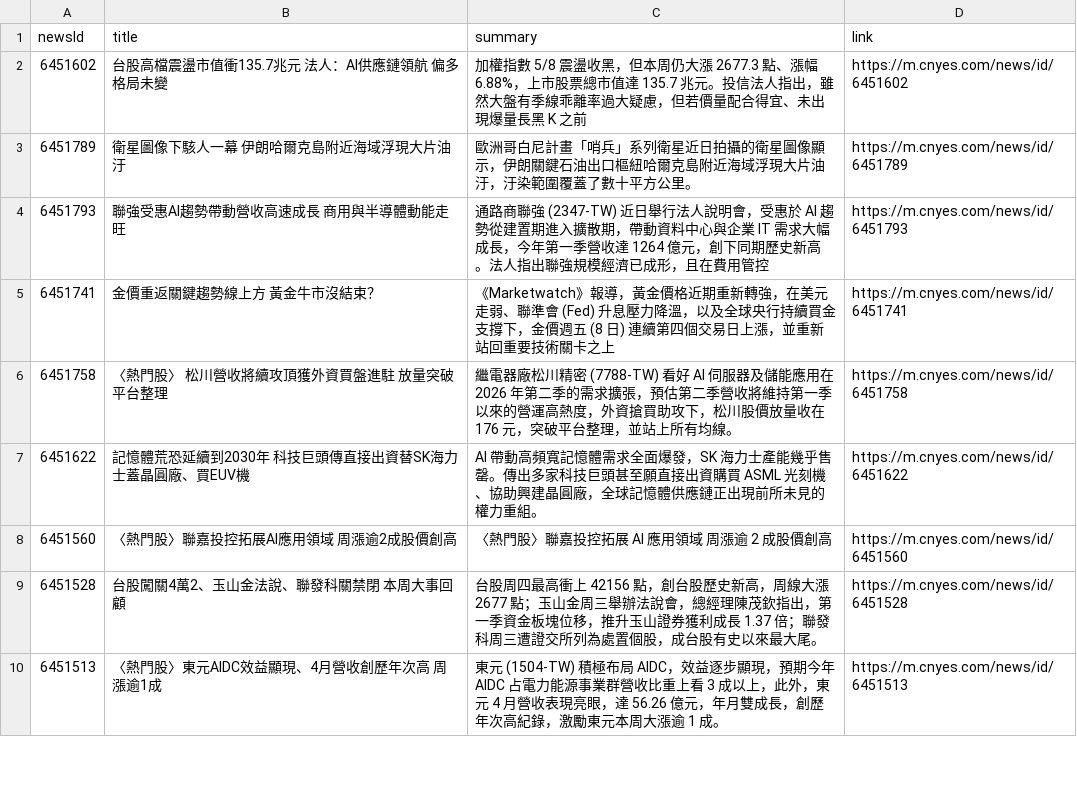
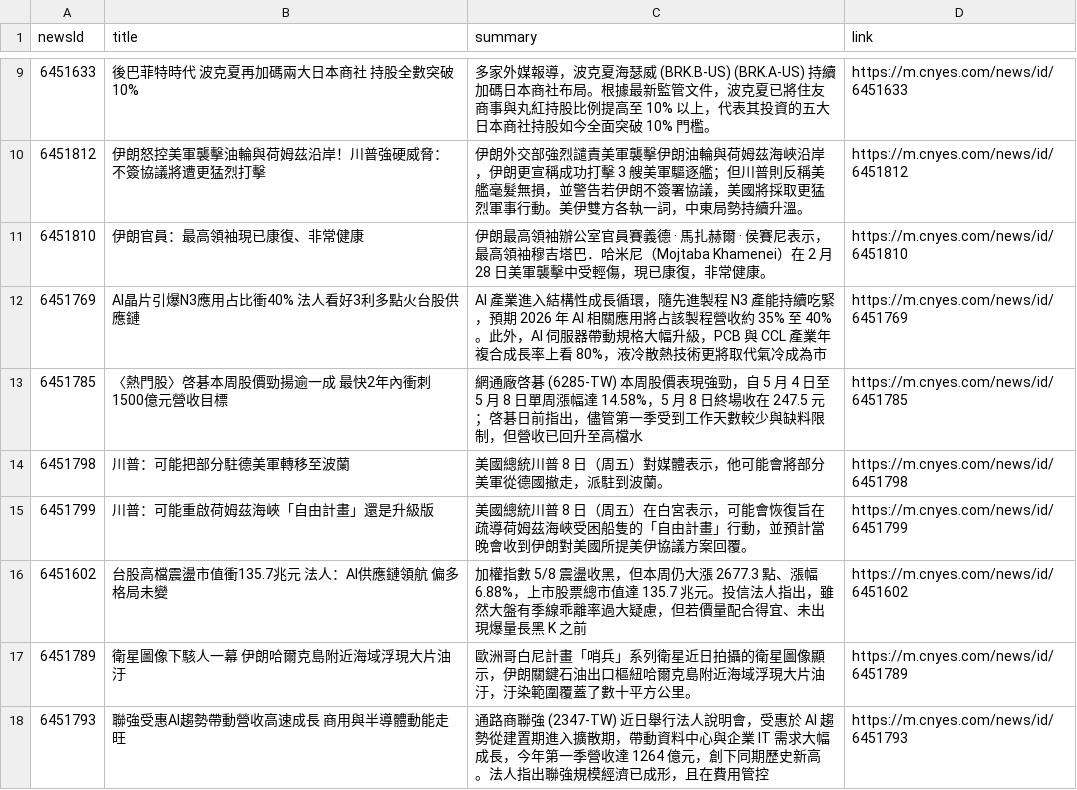
Before and after one commit to MaxDong168/test_github_actions, a CSV file: news.csv, drawn as a sheet; only a part is shown, gaps mark what is left out; the shorter side is filled out with more unchanged rows; the diff covers the shown part only.

```diff
--- a/news.csv
+++ b/news.csv
@@ -2 +9,8 @@
+6451633,後巴菲特時代 波克夏再加碼兩大日本商社 持股全數突破10%,多家外媒報導，波克夏海瑟威 (BRK.B-US) (BRK.A-US) 持續加碼日本商社布局。根據最新監管文件，波克夏已將住友商事與丸紅持股比例提高至 10% 以上，代表其投資的五大日本商社持股如今全面突破 10% 門檻。 ,https://m.cnyes.com/news/id/6451633
+6451812,伊朗怒控美軍襲擊油輪與荷姆茲沿岸！川普強硬威脅：不簽協議將遭更猛烈打擊,伊朗外交部強烈譴責美軍襲擊伊朗油輪與荷姆茲海峽沿岸，伊朗更宣稱成功打擊 3 艘美軍驅逐艦；但川普則反稱美艦毫髮無損，並警告若伊朗不簽署協議，美國將採取更猛烈軍事行動。美伊雙方各執一詞，中東局勢持續升溫。,https://m.cnyes.com/news/id/6451812
+6451810,伊朗官員：最高領袖現已康復、非常健康,伊朗最高領袖辦公室官員賽義德 · 馬扎赫爾 · 侯賽尼表示，最高領袖穆吉塔巴．哈米尼（Mojtaba Khamenei）在 2 月 28 日美軍襲擊中受輕傷，現已康復，非常健康。,https://m.cnyes.com/news/id/6451810
+6451769,AI晶片引爆N3應用占比衝40% 法人看好3利多點火台股供應鏈,AI 產業進入結構性成長循環，隨先進製程 N3 產能持續吃緊，預期 2026 年 AI 相關應用將占該製程營收約 35% 至 40%。此外，AI 伺服器帶動規格大幅升級，PCB 與 CCL 產業年複合成長率上看 80%，液冷散熱技術更將取代氣冷成為市,https://m.cnyes.com/news/id/6451769
+6451785,〈熱門股〉啓碁本周股價勁揚逾一成 最快2年內衝刺1500億元營收目標,網通廠啓碁 (6285-TW) 本周股價表現強勁，自 5 月 4 日至 5 月 8 日單周漲幅達 14.58%，5 月 8 日終場收在 247.5 元；啓碁日前指出，儘管第一季受到工作天數較少與缺料限制，但營收已回升至高檔水,https://m.cnyes.com/news/id/6451785
+6451798,川普：可能把部分駐德美軍轉移至波蘭,美國總統川普 8 日（周五）對媒體表示，他可能會將部分美軍從德國撤走，派駐到波蘭。,https://m.cnyes.com/news/id/6451798
+6451799,川普：可能重啟荷姆茲海峽「自由計畫」還是升級版,美國總統川普 8 日（周五）在白宮表示，可能會恢復旨在疏導荷姆茲海峽受困船隻的「自由計畫」行動，並預計當晚會收到伊朗對美國所提美伊協議方案回覆。,https://m.cnyes.com/news/id/6451799
 6451602,台股高檔震盪市值衝135.7兆元 法人：AI供應鏈領航 偏多格局未變,加權指數 5/8 震盪收黑，但本周仍大漲 2677.3 點、漲幅 6.88%，上市股票總市值達 135.7 兆元。投信法人指出，雖然大盤有季線乖離率過大疑慮，但若價量配合得宜、未出現爆量長黑 K 之前,https://m.cnyes.com/news/id/6451602
```
Also changed, not shown: 8 added rows elsewhere in this file.
